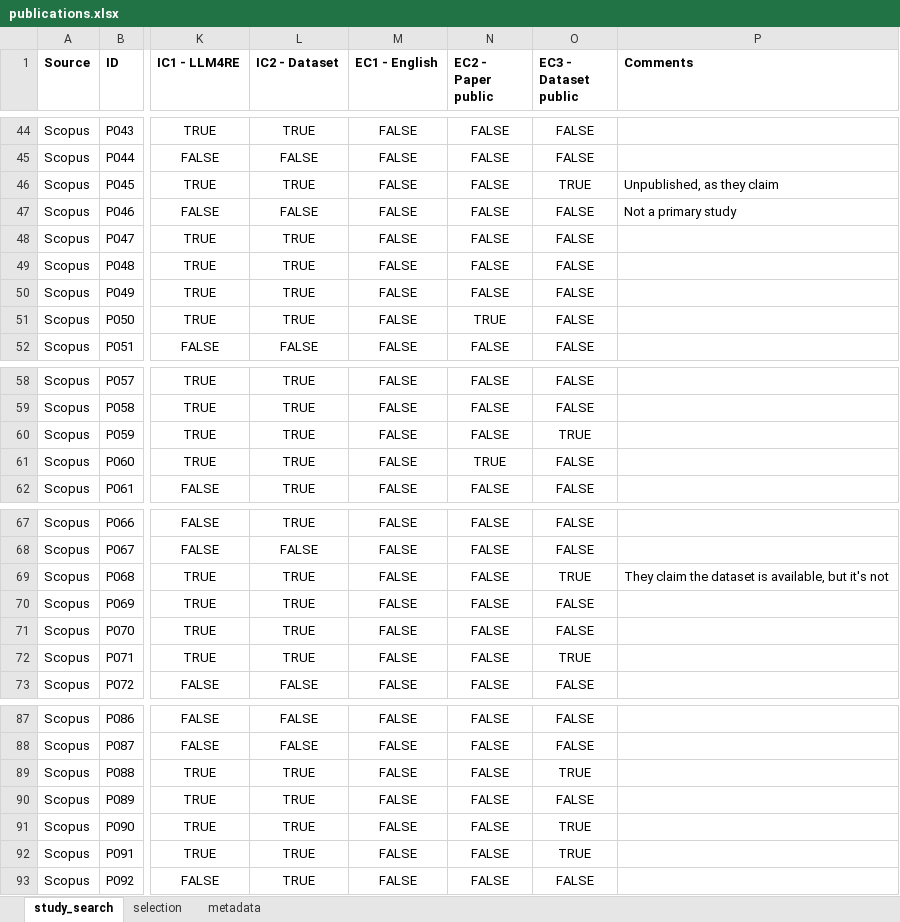
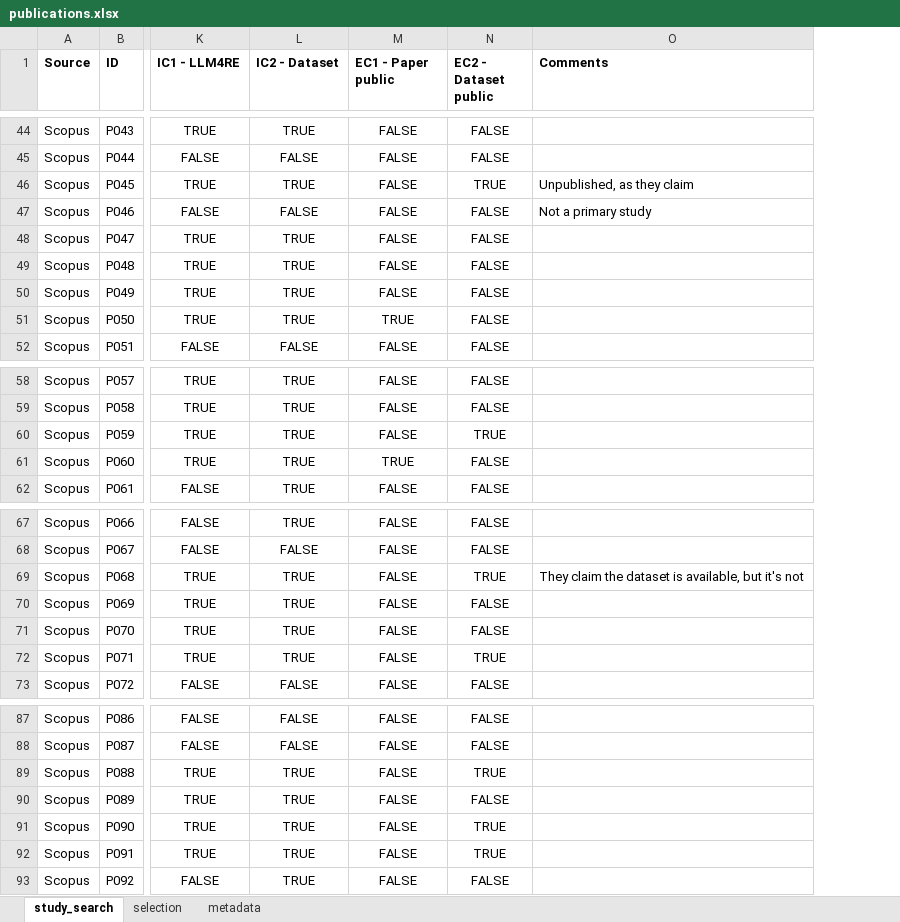
Before and after one commit to nlp4se/LLM4RE-Datasets, an Excel workbook: literature-review/publications.xlsx, sheet study_search, drawn as a sheet; only a part is shown, gaps mark what is left out; values as stored, in another font and other column widths than the file's, no borders; charts and pictures and conditional formats not drawn; removed rows and columns are numbered as before the commit, all else as after; the diff covers the shown part only; the diff names each change by its address in the sheet, - before the commit and + after, or states it on an @@ line.

```diff
--- a/literature-review/publications.xlsx (sheet study_search)
+++ b/literature-review/publications.xlsx (sheet study_search)
-column O (EC3 - Dataset public), rows 44-52: FALSE | FALSE | TRUE | FALSE | FALSE | FALSE | FALSE | FALSE | FALSE; rows 58-62: FALSE | FALSE | TRUE | FALSE | FALSE; rows 67-73: FALSE | FALSE | TRUE | FALSE | FALSE | TRUE | FALSE; rows 87-93: FALSE | FALSE | TRUE | FALSE | TRUE | TRUE | FALSE
-M1: EC1 - English
+M1: EC1 - Paper public
-N1: EC2 - Paper public
+N1: EC2 - Dataset public
-N46 (EC2 - Dataset public): FALSE
+N46 (EC2 - Dataset public): TRUE
-M51 (EC1 - Paper public): FALSE
+M51 (EC1 - Paper public): TRUE
-N51 (EC2 - Dataset public): TRUE
+N51 (EC2 - Dataset public): FALSE
-N60 (EC2 - Dataset public): FALSE
+N60 (EC2 - Dataset public): TRUE
-M61 (EC1 - Paper public): FALSE
+M61 (EC1 - Paper public): TRUE
-N61 (EC2 - Dataset public): TRUE
+N61 (EC2 - Dataset public): FALSE
-N69 (EC2 - Dataset public): FALSE
+N69 (EC2 - Dataset public): TRUE
-N72 (EC2 - Dataset public): FALSE
+N72 (EC2 - Dataset public): TRUE
-N89 (EC2 - Dataset public): FALSE
+N89 (EC2 - Dataset public): TRUE
-N91:N92 (EC2 - Dataset public): FALSE
+N91:N92 (EC2 - Dataset public): TRUE
```
Also changed, not shown: 102 added rows, 38 edited cells and cell formats elsewhere in this sheet, sheet metadata, formulas that keep their value, 5 other files.
